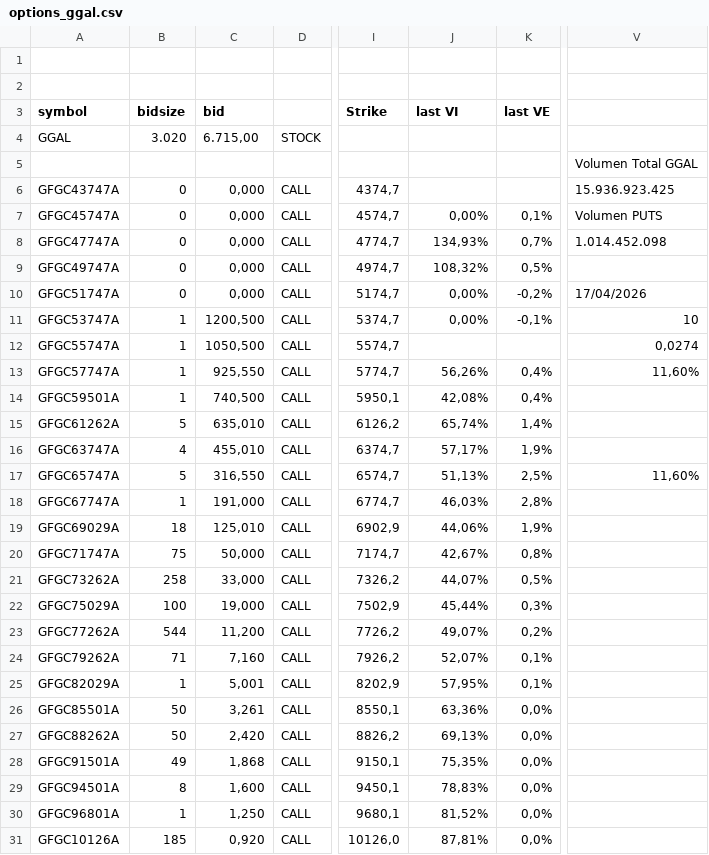
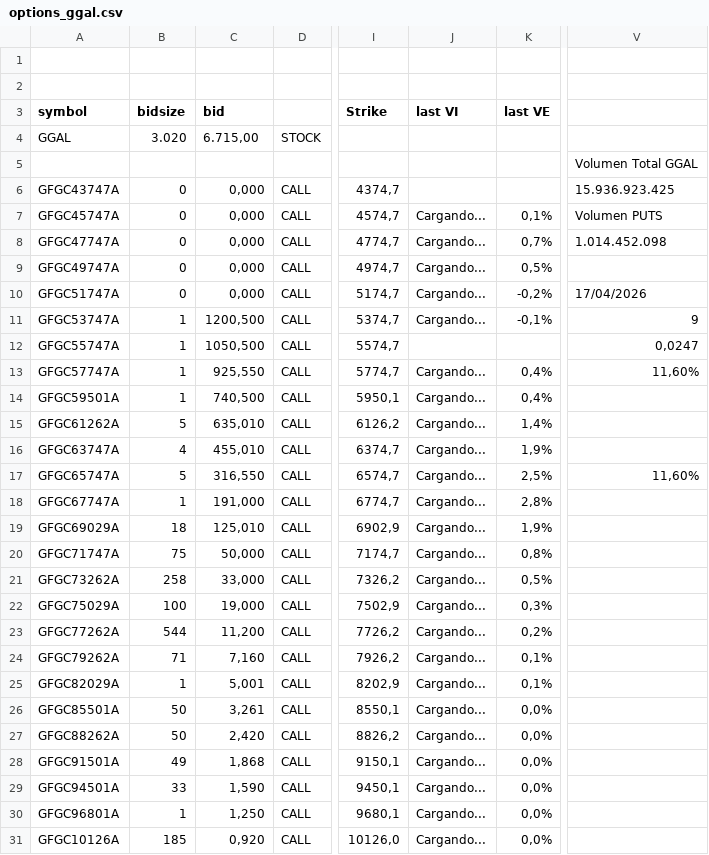
Before and after one commit to ruizsantiago136-cell/ggal-data, a CSV file: options_ggal.csv, drawn as a sheet; only a part is shown, gaps mark what is left out; the diff covers the shown part only; the diff names each change by its address in the sheet, - before the commit and + after, or states it on an @@ line.

Commit message:
update options ggal

```diff
--- a/options_ggal.csv
+++ b/options_ggal.csv
-J7 (last VI): 0,00%
+J7 (last VI): Cargando...
-J8 (last VI): 134,93%
+J8 (last VI): Cargando...
-J9 (last VI): 108,32%
+J9 (last VI): Cargando...
-J10:J11 (last VI): 0,00%
+J10:J11 (last VI): Cargando...
-V11: 10
+V11: 9
-V12: 0,0274
+V12: 0,0247
-J13 (last VI): 56,26%
+J13 (last VI): Cargando...
-J14 (last VI): 42,08%
+J14 (last VI): Cargando...
-J15 (last VI): 65,74%
+J15 (last VI): Cargando...
-J16 (last VI): 57,17%
+J16 (last VI): Cargando...
-J17 (last VI): 51,13%
+J17 (last VI): Cargando...
-J18 (last VI): 46,03%
+J18 (last VI): Cargando...
-J19 (last VI): 44,06%
+J19 (last VI): Cargando...
-J20 (last VI): 42,67%
+J20 (last VI): Cargando...
-J21 (last VI): 44,07%
+J21 (last VI): Cargando...
-J22 (last VI): 45,44%
+J22 (last VI): Cargando...
-J23 (last VI): 49,07%
+J23 (last VI): Cargando...
-J24 (last VI): 52,07%
+J24 (last VI): Cargando...
-J25 (last VI): 57,95%
+J25 (last VI): Cargando...
-J26 (last VI): 63,36%
+J26 (last VI): Cargando...
-J27 (last VI): 69,13%
+J27 (last VI): Cargando...
-J28 (last VI): 75,35%
+J28 (last VI): Cargando...
-B29 (bidsize): 8
+B29 (bidsize): 33
-C29 (bid): 1,600
+C29 (bid): 1,590
-J29 (last VI): 78,83%
+J29 (last VI): Cargando...
-J30 (last VI): 81,52%
+J30 (last VI): Cargando...
-J31 (last VI): 87,81%
+J31 (last VI): Cargando...
```
Also changed, not shown: 27 edited cells elsewhere in this file.
